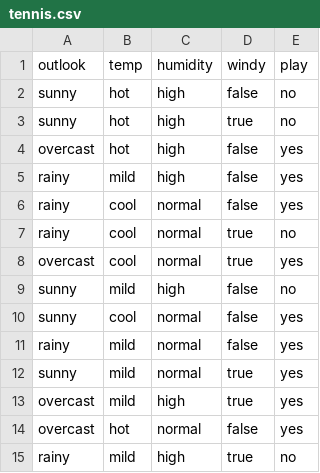
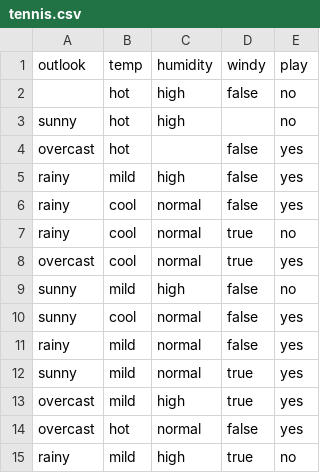
Before and after one commit to lydiaastrella/Decision-Tree-Learning-Implementation, a CSV file: tennis.csv, drawn as a sheet.

Commit message:
eror missing value

```diff
--- a/tennis.csv
+++ b/tennis.csv
@@ -1,5 +1,5 @@
 outlook,temp,humidity,windy,play
-sunny,hot,high,false,no
-sunny,hot,high,true,no
-overcast,hot,high,false,yes
+,hot,high,false,no
+sunny,hot,high,,no
+overcast,hot,,false,yes
 rainy,mild,high,false,yes
```
Also changed, not shown: 1 other file.
